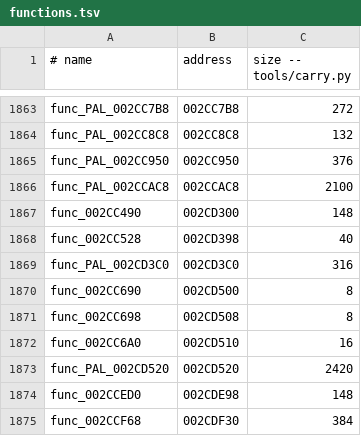
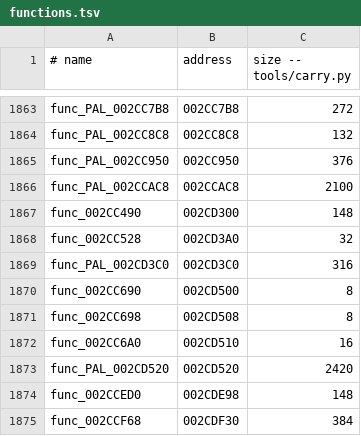
Before and after one commit to OpenRAC/rac2-decomp, a TSV file: config/pal/boot/functions.tsv, drawn as a sheet; only a part is shown, gaps mark what is left out.

```diff
--- a/config/pal/boot/functions.tsv
+++ b/config/pal/boot/functions.tsv
@@ -1867,3 +1867,3 @@ func_PAL_002CCAC8	002CCAC8	2100
 func_002CC490	002CD300	148
-func_002CC528	002CD398	40
+func_002CC528	002CD3A0	32
 func_PAL_002CD3C0	002CD3C0	316
```
Also changed, not shown: config/boot/functions.tsv, config/us2/boot/functions.tsv, 11 other files.
